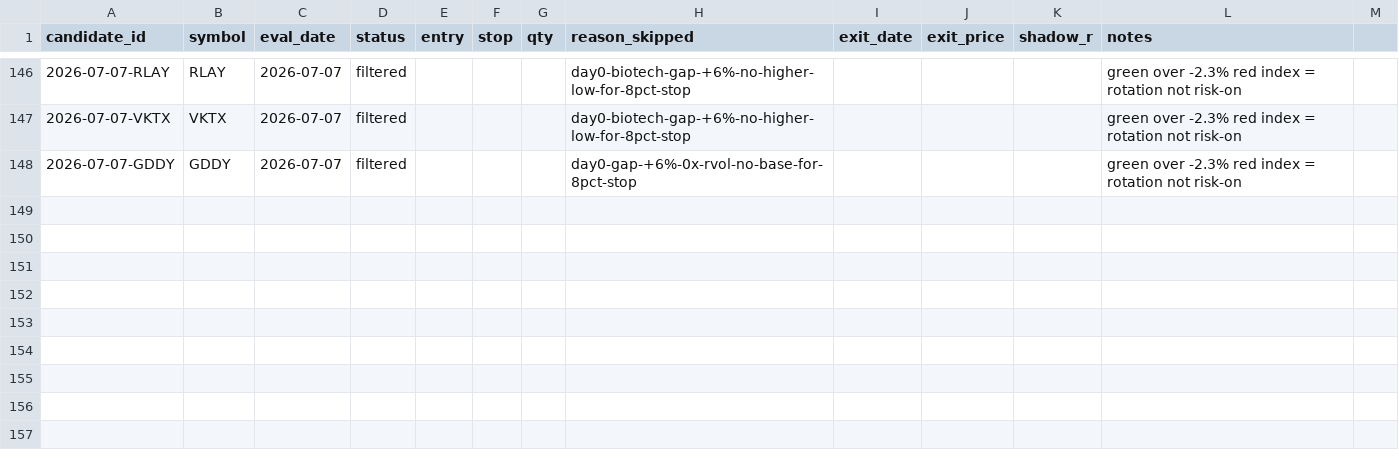
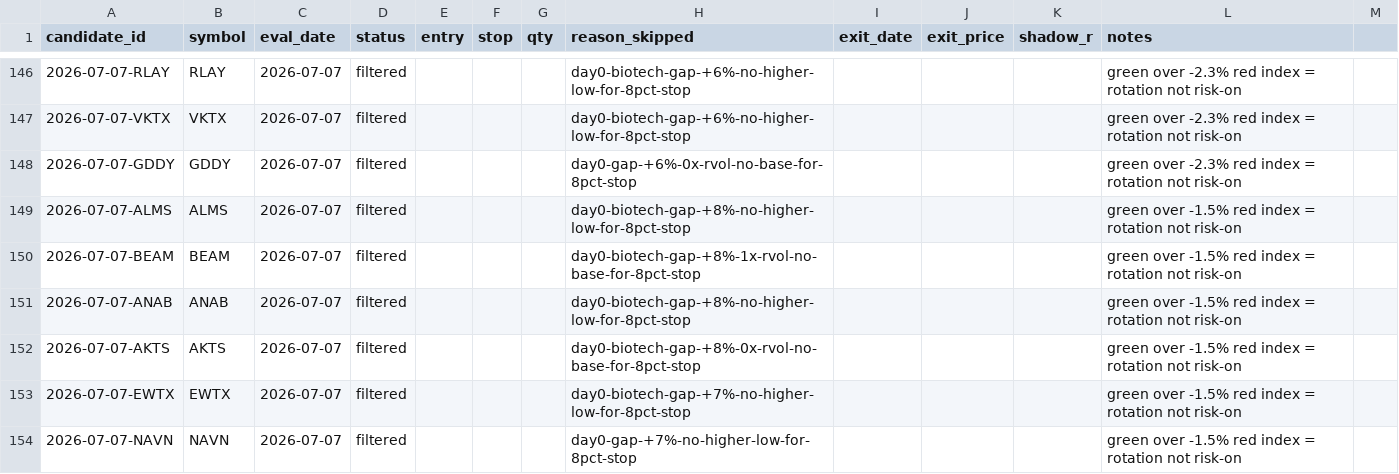
Before and after one commit to 16abhimasani/book, a CSV file: robinhood-agentic/data/shadow.csv, drawn as a sheet; only a part is shown, gaps mark what is left out.

```diff
--- a/robinhood-agentic/data/shadow.csv
+++ b/robinhood-agentic/data/shadow.csv
@@ -148 +148,7 @@ candidate_id,symbol,eval_date,status,entry,stop,qty,reason_skipped,exit_date,exi
 2026-07-07-GDDY,GDDY,2026-07-07,filtered,,,,day0-gap-+6%-0x-rvol-no-base-for-8pct-stop,,,,green over -2.3% red index = rotation not risk-on
+2026-07-07-ALMS,ALMS,2026-07-07,filtered,,,,day0-biotech-gap-+8%-no-higher-low-for-8pct-stop,,,,green over -1.5% red index = rotation not risk-on
+2026-07-07-BEAM,BEAM,2026-07-07,filtered,,,,day0-biotech-gap-+8%-1x-rvol-no-base-for-8pct-stop,,,,green over -1.5% red index = rotation not risk-on
+2026-07-07-ANAB,ANAB,2026-07-07,filtered,,,,day0-biotech-gap-+8%-no-higher-low-for-8pct-stop,,,,green over -1.5% red index = rotation not risk-on
+2026-07-07-AKTS,AKTS,2026-07-07,filtered,,,,day0-biotech-gap-+8%-0x-rvol-no-base-for-8pct-stop,,,,green over -1.5% red index = rotation not risk-on
+2026-07-07-EWTX,EWTX,2026-07-07,filtered,,,,day0-biotech-gap-+7%-no-higher-low-for-8pct-stop,,,,green over -1.5% red index = rotation not risk-on
+2026-07-07-NAVN,NAVN,2026-07-07,filtered,,,,day0-gap-+7%-no-higher-low-for-8pct-stop,,,,green over -1.5% red index = rotation not risk-on
```
Also changed, not shown: 3 other files.
